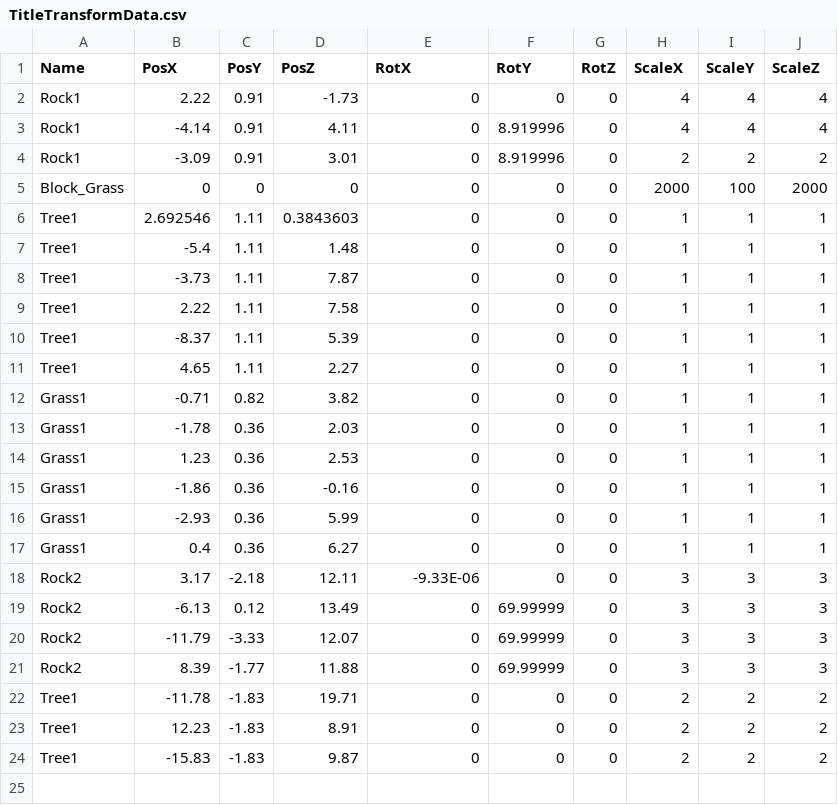
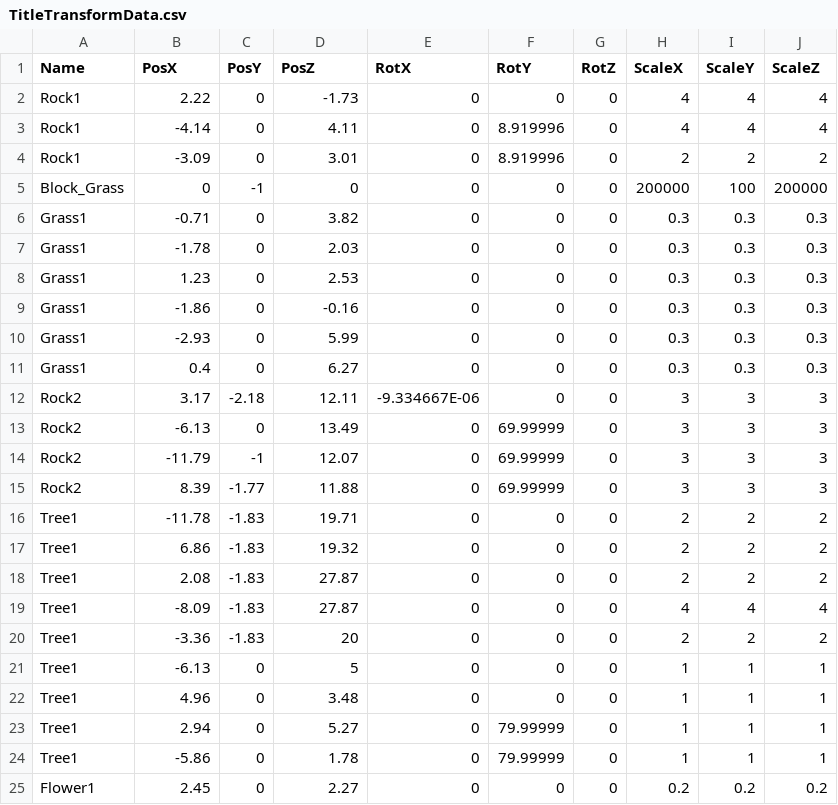
Before and after one commit to lovecap7/Summer2_ChangeCollidable, a CSV file: project/Summer2/Data/CSV/TitleTransformData.csv, drawn as a sheet.

```diff
--- a/project/Summer2/Data/CSV/TitleTransformData.csv
+++ b/project/Summer2/Data/CSV/TitleTransformData.csv
@@ -1,24 +1,25 @@
 Name,PosX,PosY,PosZ,RotX,RotY,RotZ,ScaleX,ScaleY,ScaleZ
-Rock1,2.22,0.91,-1.73,0,0,0,4,4,4
-Rock1,-4.14,0.91,4.11,0,8.919996,0,4,4,4
-Rock1,-3.09,0.91,3.01,0,8.919996,0,2,2,2
-Block_Grass,0,0,0,0,0,0,2000,100,2000
-Tree1,2.692546,1.11,0.3843603,0,0,0,1,1,1
-Tree1,-5.4,1.11,1.48,0,0,0,1,1,1
-Tree1,-3.73,1.11,7.87,0,0,0,1,1,1
-Tree1,2.22,1.11,7.58,0,0,0,1,1,1
-Tree1,-8.37,1.11,5.39,0,0,0,1,1,1
-Tree1,4.65,1.11,2.27,0,0,0,1,1,1
-Grass1,-0.71,0.82,3.82,0,0,0,1,1,1
-Grass1,-1.78,0.36,2.03,0,0,0,1,1,1
-Grass1,1.23,0.36,2.53,0,0,0,1,1,1
-Grass1,-1.86,0.36,-0.16,0,0,0,1,1,1
-Grass1,-2.93,0.36,5.99,0,0,0,1,1,1
-Grass1,0.4,0.36,6.27,0,0,0,1,1,1
-Rock2,3.17,-2.18,12.11,-9.33E-06,0,0,3,3,3
-Rock2,-6.13,0.12,13.49,0,69.99999,0,3,3,3
-Rock2,-11.79,-3.33,12.07,0,69.99999,0,3,3,3
+Rock1,2.22,0,-1.73,0,0,0,4,4,4
+Rock1,-4.14,0,4.11,0,8.919996,0,4,4,4
+Rock1,-3.09,0,3.01,0,8.919996,0,2,2,2
+Block_Grass,0,-1,0,0,0,0,200000,100,200000
+Grass1,-0.71,0,3.82,0,0,0,0.3,0.3,0.3
+Grass1,-1.78,0,2.03,0,0,0,0.3,0.3,0.3
+Grass1,1.23,0,2.53,0,0,0,0.3,0.3,0.3
+Grass1,-1.86,0,-0.16,0,0,0,0.3,0.3,0.3
+Grass1,-2.93,0,5.99,0,0,0,0.3,0.3,0.3
+Grass1,0.4,0,6.27,0,0,0,0.3,0.3,0.3
+Rock2,3.17,-2.18,12.11,-9.334667E-06,0,0,3,3,3
+Rock2,-6.13,0,13.49,0,69.99999,0,3,3,3
+Rock2,-11.79,-1,12.07,0,69.99999,0,3,3,3
 Rock2,8.39,-1.77,11.88,0,69.99999,0,3,3,3
 Tree1,-11.78,-1.83,19.71,0,0,0,2,2,2
-Tree1,12.23,-1.83,8.91,0,0,0,2,2,2
-Tree1,-15.83,-1.83,9.87,0,0,0,2,2,2
+Tree1,6.86,-1.83,19.32,0,0,0,2,2,2
+Tree1,2.08,-1.83,27.87,0,0,0,2,2,2
+Tree1,-8.09,-1.83,27.87,0,0,0,4,4,4
+Tree1,-3.36,-1.83,20,0,0,0,2,2,2
+Tree1,-6.13,0,5,0,0,0,1,1,1
+Tree1,4.96,0,3.48,0,0,0,1,1,1
+Tree1,2.94,0,5.27,0,79.99999,0,1,1,1
+Tree1,-5.86,0,1.78,0,79.99999,0,1,1,1
+Flower1,2.45,0,2.27,0,0,0,0.2,0.2,0.2
```
Also changed, not shown: 31 other files.
